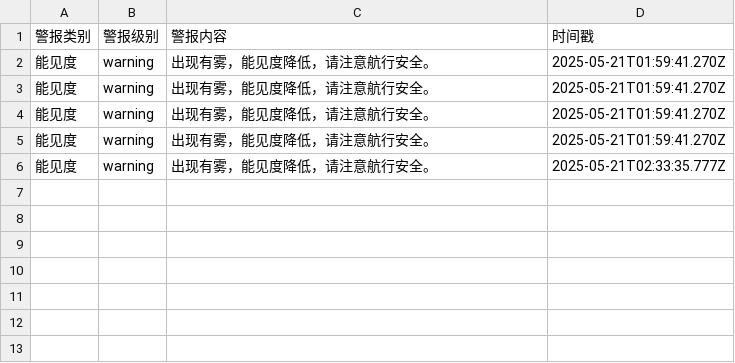
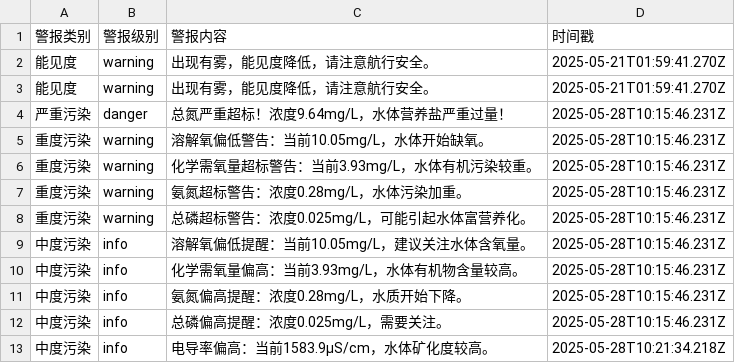
Before and after one commit to SoftwareEngineering5/TeamAssignment, a CSV file: data/alerts/山东青岛_alerts.csv, drawn as a sheet.

```diff
--- a/data/alerts/山东青岛_alerts.csv
+++ b/data/alerts/山东青岛_alerts.csv
@@ -3,4 +3,11 @@
 能见度,warning,出现有雾，能见度降低，请注意航行安全。,2025-05-21T01:59:41.270Z
-能见度,warning,出现有雾，能见度降低，请注意航行安全。,2025-05-21T01:59:41.270Z
-能见度,warning,出现有雾，能见度降低，请注意航行安全。,2025-05-21T01:59:41.270Z
-能见度,warning,出现有雾，能见度降低，请注意航行安全。,2025-05-21T02:33:35.777Z
+严重污染,danger,总氮严重超标！浓度9.64mg/L，水体营养盐严重过量！,2025-05-28T10:15:46.231Z
+重度污染,warning,溶解氧偏低警告：当前10.05mg/L，水体开始缺氧。,2025-05-28T10:15:46.231Z
+重度污染,warning,化学需氧量超标警告：当前3.93mg/L，水体有机污染较重。,2025-05-28T10:15:46.231Z
+重度污染,warning,氨氮超标警告：浓度0.28mg/L，水体污染加重。,2025-05-28T10:15:46.231Z
+重度污染,warning,总磷超标警告：浓度0.025mg/L，可能引起水体富营养化。,2025-05-28T10:15:46.231Z
+中度污染,info,溶解氧偏低提醒：当前10.05mg/L，建议关注水体含氧量。,2025-05-28T10:15:46.231Z
+中度污染,info,化学需氧量偏高：当前3.93mg/L，水体有机物含量较高。,2025-05-28T10:15:46.231Z
+中度污染,info,氨氮偏高提醒：浓度0.28mg/L，水质开始下降。,2025-05-28T10:15:46.231Z
+中度污染,info,总磷偏高提醒：浓度0.025mg/L，需要关注。,2025-05-28T10:15:46.231Z
+中度污染,info,电导率偏高：当前1583.9μS/cm，水体矿化度较高。,2025-05-28T10:21:34.218Z
```
Also changed, not shown: data/alerts/浙江舟山_alerts.csv, 2 other files.
